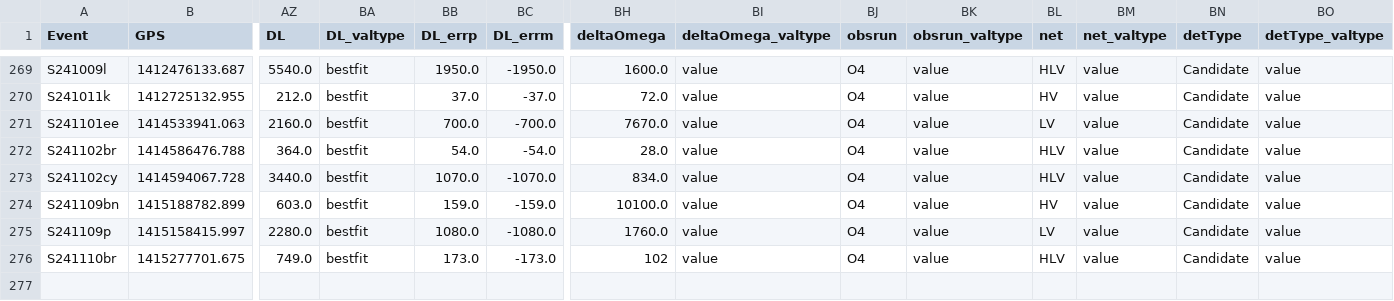
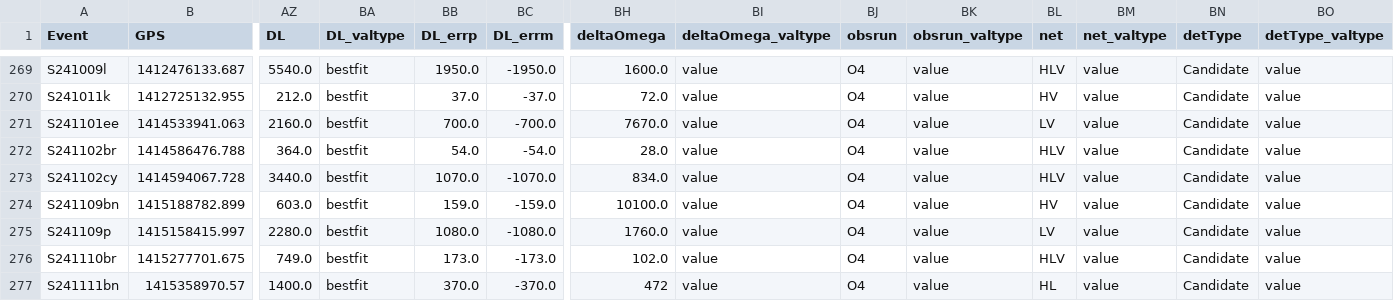
Before and after one commit to cardiffgravity/gwcat-data, a CSV file: docs/data/gwosc_gracedb.csv, drawn as a sheet; only a part is shown, gaps mark what is left out; rows hold the shown columns only; the diff names each change by its address in the sheet, - before the commit and + after, or states it on an @@ line.

```diff
--- a/docs/data/gwosc_gracedb.csv
+++ b/docs/data/gwosc_gracedb.csv
-BH276 (deltaOmega): 102
+BH276 (deltaOmega): 102.0
+row 277: S241111bn | 1415358970.57 | 1400.0 | bestfit | 370.0 | -370.0 | 472 | value | O4 | value | HL | value | Candidate | value
```
Also changed, not shown: docs/data/links.csv, 12 other files.
